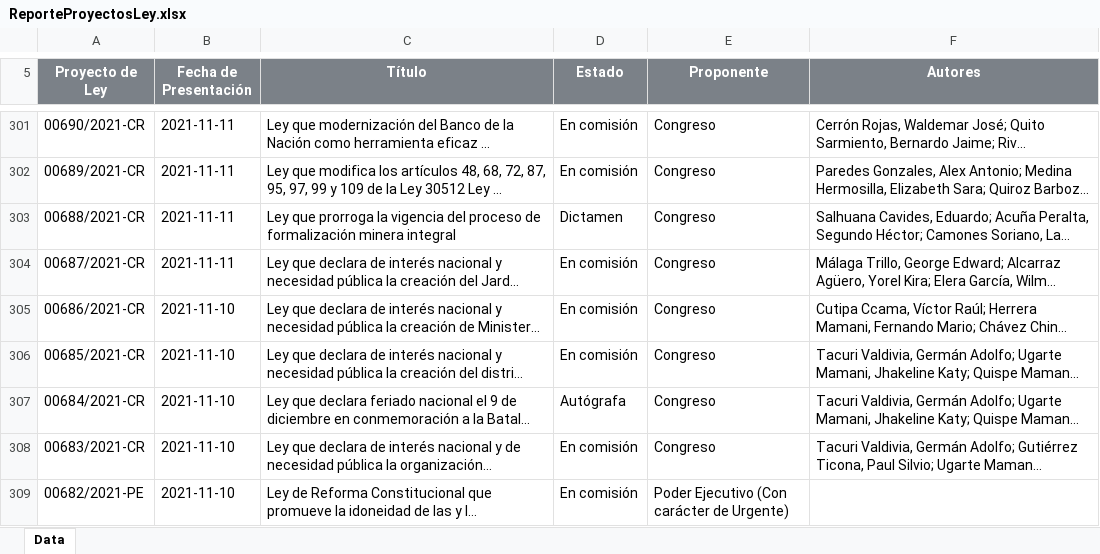
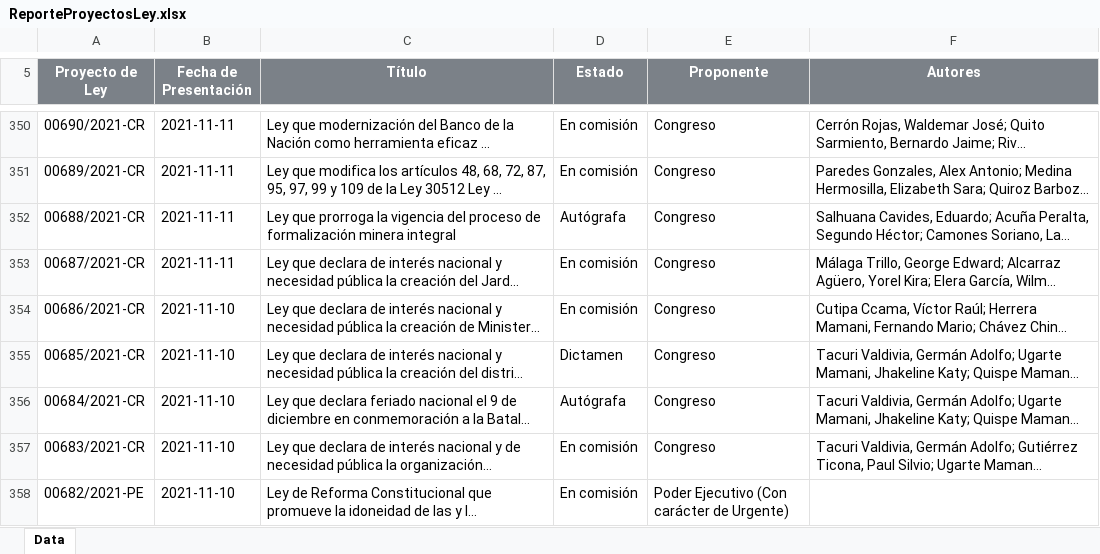
Before and after one commit to CesarAHN/congreso-peru-proyectos-de-ley, an Excel workbook: ReporteProyectosLey.xlsx, sheet Data, drawn as a sheet; only a part is shown, gaps mark what is left out; long unchanged cells end in …; values as stored, in another font and other column widths than the file's, no borders; charts and pictures not drawn; addresses are those after the commit; the diff covers the shown part only; the diff names each change by its address in the sheet, - before the commit and + after, or states it on an @@ line.

```diff
--- a/ReporteProyectosLey.xlsx (sheet Data)
+++ b/ReporteProyectosLey.xlsx (sheet Data)
-D352 (Estado): Dictamen
+D352 (Estado): Autógrafa
-D355 (Estado): En comisión
+D355 (Estado): Dictamen
```
Also changed, not shown: 49 added rows and 132 edited cells elsewhere in this sheet, 10 other files.
